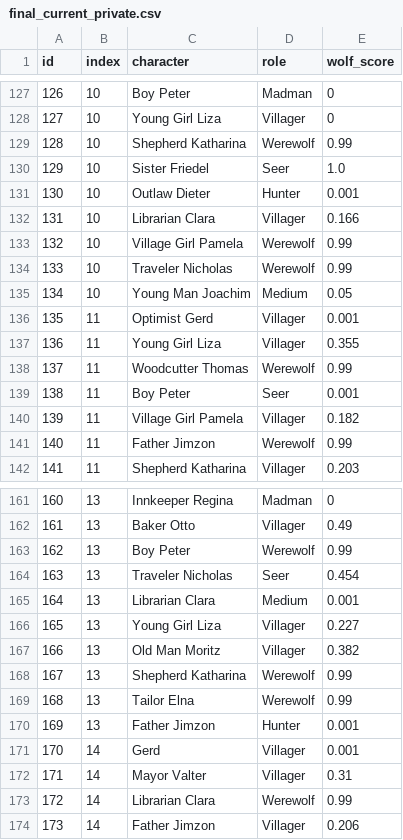
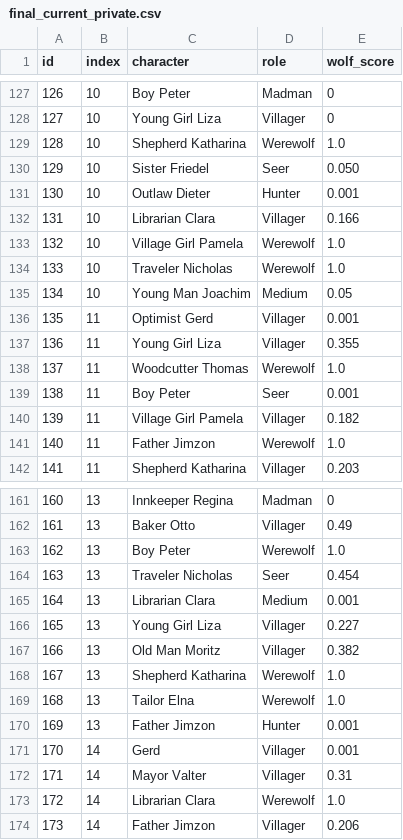
Before and after one commit to solitude6060/werewolf-rag-agents, a CSV file: hw2_D13922024/checkpoints/final_current_private.csv, drawn as a sheet; only a part is shown, gaps mark what is left out; the diff covers the shown part only.

Commit message:
Close out the final package around the best verified score
All five final leaderboard attempts are now exhausted. The last role-cap shot v1846e scored 0.46698, so the hand-in package returns to the best verified candidate v1840c at 0.49349 while preserving the failed attempt in the score-feedback ledger and final reports.

Constraint: The original active top-three goal required a real private score greater than 0.52380 and was not achieved.
Constraint: The user-updated final operational target greater than 0.50000 was also not achieved.
Rejected: Keep v1846e as the package default | it was the latest attempt but regressed to 0.46698.
Rejected: Mark the Codex goal complete | the completion gate reports GOAL_COMPLETE=no.
Confidence: high
Scope-risk: moderate
Directive: Use hw2_D13922024/submission.csv and hw2_D13922024/hw2_report.md for hand-in; do not spend further upload attempts.
Tested: omx cancel
Tested: python3 experiments/scripts/v1898_current_score_report_bridge.py --score 0.46698
Tested: python3 experiments/scripts/v1898_current_score_report_bridge.py --score 0.46698 --confirm-real-score
Tested: python3 hw2_D13922024/assert/validate_submission.py hw2_D13922024/submission.csv
Tested: python3 hw2_D13922024/make_final.py --output /tmp/hw2_final_best_verify.csv
Tested: SHA comparison across hw2_D13922024/submission.csv, final_current_private.csv, final_v1840c_private.csv, current_upload/submission.csv, and /tmp/hw2_final_best_verify.csv
Tested: python3 experiments/scripts/v1869_attempt_budget_guard.py
Tested: python3 experiments/scripts/v1906_goal_completion_gate.py --out-json /tmp/hw2_final_closeout_gate.json --out-md /tmp/hw2_final_closeout_gate.md
Tested: python3 experiments/scripts/v1924_package_current_submit_regression.py
Tested: python3 experiments/scripts/v1902_upload_alias_guard.py
Tested: focused sensitive wording scan over changed files
Not-tested: Any further external leaderboard upload; attempts are exhausted.

```diff
--- a/hw2_D13922024/checkpoints/final_current_private.csv
+++ b/hw2_D13922024/checkpoints/final_current_private.csv
@@ -128,8 +128,8 @@ id,index,character,role,wolf_score
 127,10,Young Girl Liza,Villager,0
-128,10,Shepherd Katharina,Werewolf,0.99
-129,10,Sister Friedel,Seer,1.0
+128,10,Shepherd Katharina,Werewolf,1.0
+129,10,Sister Friedel,Seer,0.050
 130,10,Outlaw Dieter,Hunter,0.001
 131,10,Librarian Clara,Villager,0.166
-132,10,Village Girl Pamela,Werewolf,0.99
-133,10,Traveler Nicholas,Werewolf,0.99
+132,10,Village Girl Pamela,Werewolf,1.0
+133,10,Traveler Nicholas,Werewolf,1.0
 134,10,Young Man Joachim,Medium,0.05
@@ -137,6 +137,6 @@ id,index,character,role,wolf_score
 136,11,Young Girl Liza,Villager,0.355
-137,11,Woodcutter Thomas,Werewolf,0.99
+137,11,Woodcutter Thomas,Werewolf,1.0
 138,11,Boy Peter,Seer,0.001
 139,11,Village Girl Pamela,Villager,0.182
-140,11,Father Jimzon,Werewolf,0.99
+140,11,Father Jimzon,Werewolf,1.0
 141,11,Shepherd Katharina,Villager,0.203
@@ -162,3 +162,3 @@ id,index,character,role,wolf_score
 161,13,Baker Otto,Villager,0.49
-162,13,Boy Peter,Werewolf,0.99
+162,13,Boy Peter,Werewolf,1.0
 163,13,Traveler Nicholas,Seer,0.454
@@ -167,4 +167,4 @@ id,index,character,role,wolf_score
 166,13,Old Man Moritz,Villager,0.382
-167,13,Shepherd Katharina,Werewolf,0.99
-168,13,Tailor Elna,Werewolf,0.99
+167,13,Shepherd Katharina,Werewolf,1.0
+168,13,Tailor Elna,Werewolf,1.0
 169,13,Father Jimzon,Hunter,0.001
@@ -172,3 +172,3 @@ id,index,character,role,wolf_score
 171,14,Mayor Valter,Villager,0.31
-172,14,Librarian Clara,Werewolf,0.99
+172,14,Librarian Clara,Werewolf,1.0
 173,14,Father Jimzon,Villager,0.206
```
Also changed, not shown: 64 edited cells elsewhere in this file, experiments/final_submission_package/manifests/v1836_score_feedback_records.csv, experiments/reports/v1884_candidate_pool_coverage_scan.csv, 29 other files.
